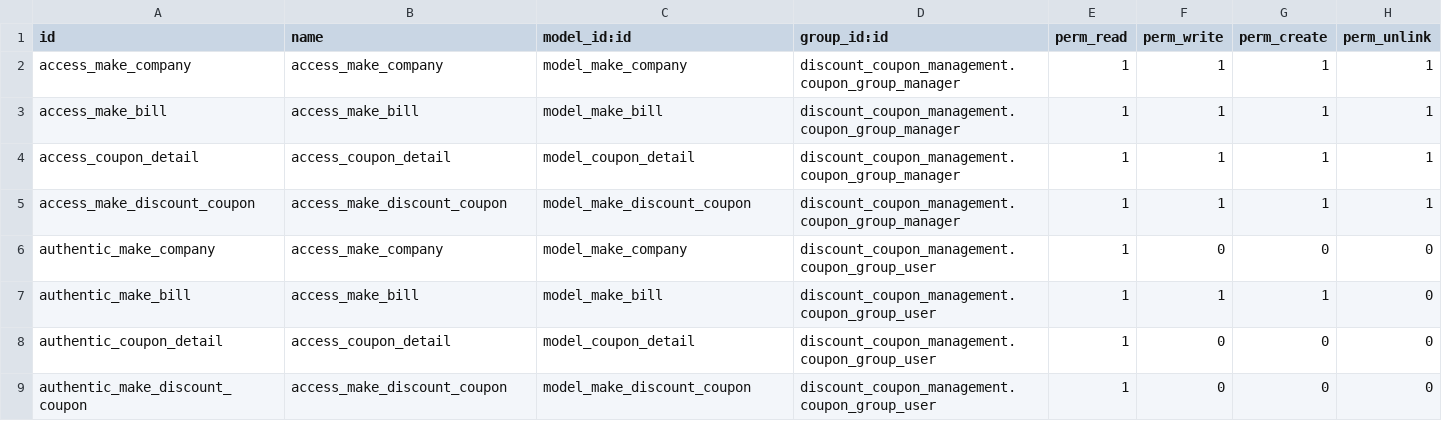
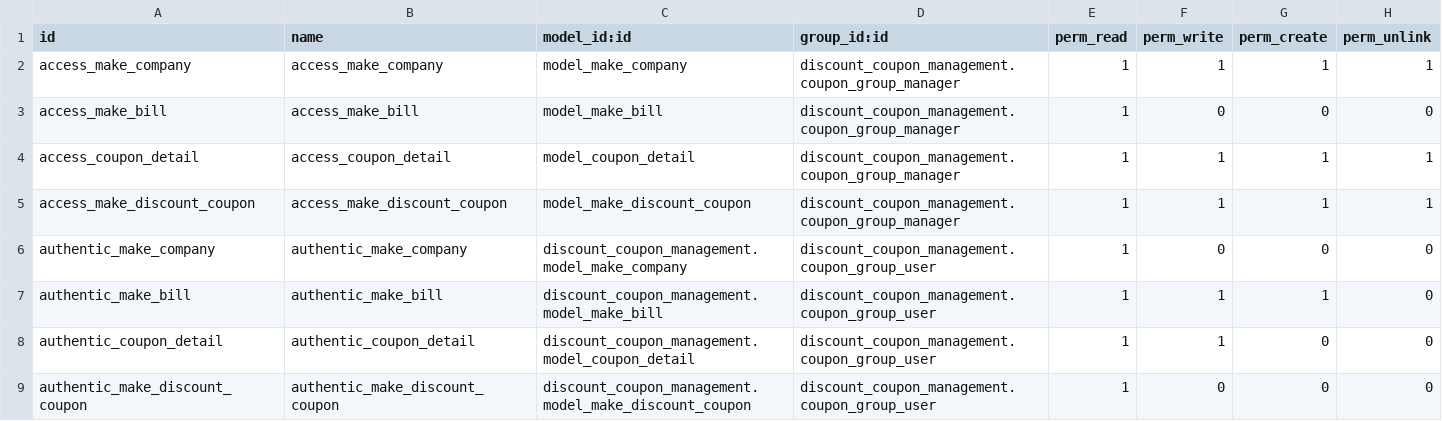
Before and after one commit to ChiragDavda/discount-coupon-management-1, a CSV file: discount_coupon_management/security/ir.model.access.csv, drawn as a sheet.

Commit message:
[FIX]fix problem of groups.

```diff
--- a/discount_coupon_management/security/ir.model.access.csv
+++ b/discount_coupon_management/security/ir.model.access.csv
@@ -2,8 +2,8 @@ id,name,model_id:id,group_id:id,perm_read,perm_write,perm_create,perm_unlink
 access_make_company,access_make_company,model_make_company,discount_coupon_management.coupon_group_manager,1,1,1,1
-access_make_bill,access_make_bill,model_make_bill,discount_coupon_management.coupon_group_manager,1,1,1,1
+access_make_bill,access_make_bill,model_make_bill,discount_coupon_management.coupon_group_manager,1,0,0,0
 access_coupon_detail,access_coupon_detail,model_coupon_detail,discount_coupon_management.coupon_group_manager,1,1,1,1
 access_make_discount_coupon,access_make_discount_coupon,model_make_discount_coupon,discount_coupon_management.coupon_group_manager,1,1,1,1
-authentic_make_company,access_make_company,model_make_company,discount_coupon_management.coupon_group_user,1,0,0,0
-authentic_make_bill,access_make_bill,model_make_bill,discount_coupon_management.coupon_group_user,1,1,1,0
-authentic_coupon_detail,access_coupon_detail,model_coupon_detail,discount_coupon_management.coupon_group_user,1,0,0,0
-authentic_make_discount_coupon,access_make_discount_coupon,model_make_discount_coupon,discount_coupon_management.coupon_group_user,1,0,0,0
+authentic_make_company,authentic_make_company,discount_coupon_management.model_make_company,discount_coupon_management.coupon_group_user,1,0,0,0
+authentic_make_bill,authentic_make_bill,discount_coupon_management.model_make_bill,discount_coupon_management.coupon_group_user,1,1,1,0
+authentic_coupon_detail,authentic_coupon_detail,discount_coupon_management.model_coupon_detail,discount_coupon_management.coupon_group_user,1,1,0,0
+authentic_make_discount_coupon,authentic_make_discount_coupon,discount_coupon_management.model_make_discount_coupon,discount_coupon_management.coupon_group_user,1,0,0,0
```
Also changed, not shown: 4 other files.
